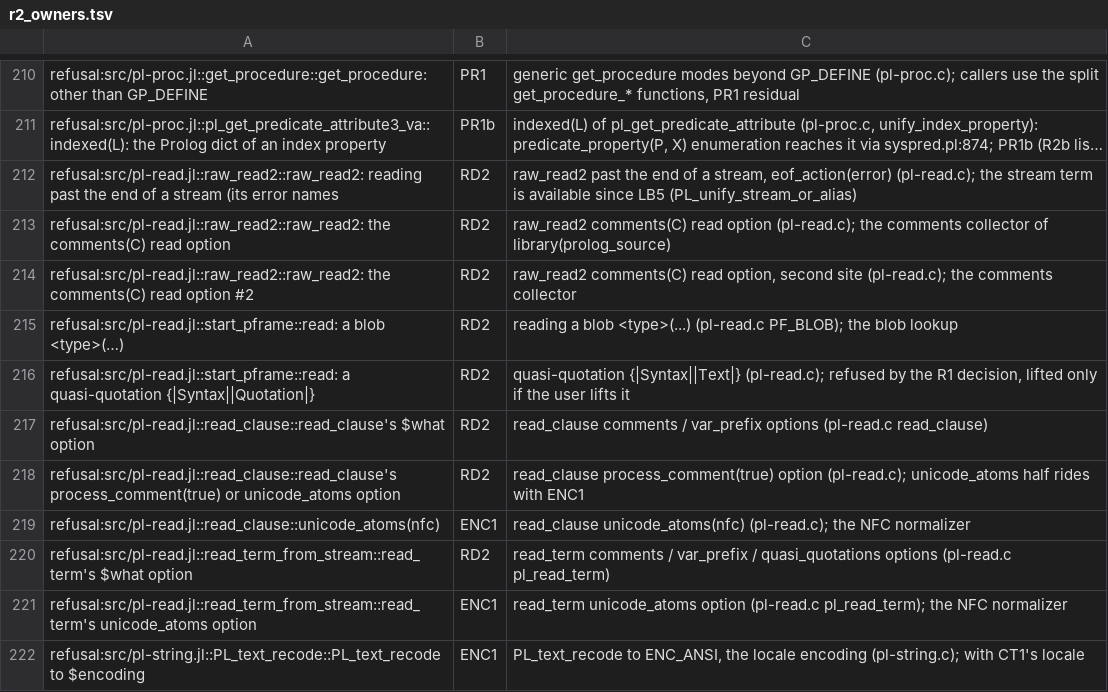
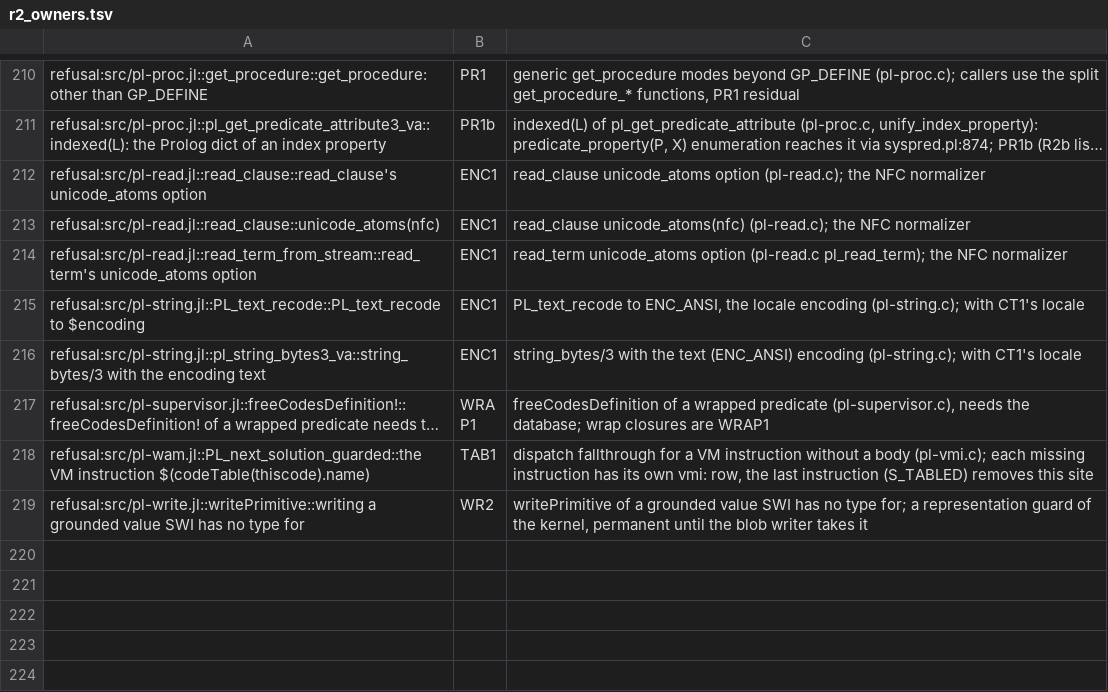
Before and after one commit to CognitiveSubstratesAI/LogicKernel, a TSV file: docs/r2_owners.tsv, drawn as a sheet; only a part is shown, gaps mark what is left out; the shorter side is filled out with more unchanged rows; long unchanged cells end in …; removed rows and columns are numbered as before the commit, all else as after; the diff names each change by its address in the sheet, - before the commit and + after, or states it on an @@ line.

```diff
--- a/docs/r2_owners.tsv
+++ b/docs/r2_owners.tsv
-row 212: refusal:src/pl-read.jl::raw_read2::raw_read2: reading past the end of a stream (its error names | RD2 | raw_read2 past the end of a stream, eof_action(error) (pl-read.c); the stream term is available since LB5 (PL_unify_stream_or_alias)
-row 213: refusal:src/pl-read.jl::raw_read2::raw_read2: the comments(C) read option | RD2 | raw_read2 comments(C) read option (pl-read.c); the comments collector of library(prolog_source)
-row 214: refusal:src/pl-read.jl::raw_read2::raw_read2: the comments(C) read option #2 | RD2 | raw_read2 comments(C) read option, second site (pl-read.c); the comments collector
-row 215: refusal:src/pl-read.jl::start_pframe::read: a blob <type>(…) | RD2 | reading a blob <type>(...) (pl-read.c PF_BLOB); the blob lookup
-row 216: refusal:src/pl-read.jl::start_pframe::read: a quasi-quotation {|Syntax||Quotation|} | RD2 | quasi-quotation {|Syntax||Text|} (pl-read.c); refused by the R1 decision, lifted only if the user lifts it
-row 217: refusal:src/pl-read.jl::read_clause::read_clause's $what option | RD2 | read_clause comments / var_prefix options (pl-read.c read_clause)
-row 218: refusal:src/pl-read.jl::read_clause::read_clause's process_comment(true) or unicode_atoms option | RD2 | read_clause process_comment(true) option (pl-read.c); unicode_atoms half rides with ENC1
+row 212: refusal:src/pl-read.jl::read_clause::read_clause's unicode_atoms option | ENC1 | read_clause unicode_atoms option (pl-read.c); the NFC normalizer
-row 220: refusal:src/pl-read.jl::read_term_from_stream::read_term's $what option | RD2 | read_term comments / var_prefix / quasi_quotations options (pl-read.c pl_read_term)
```
Also changed, not shown: 34 other files.
